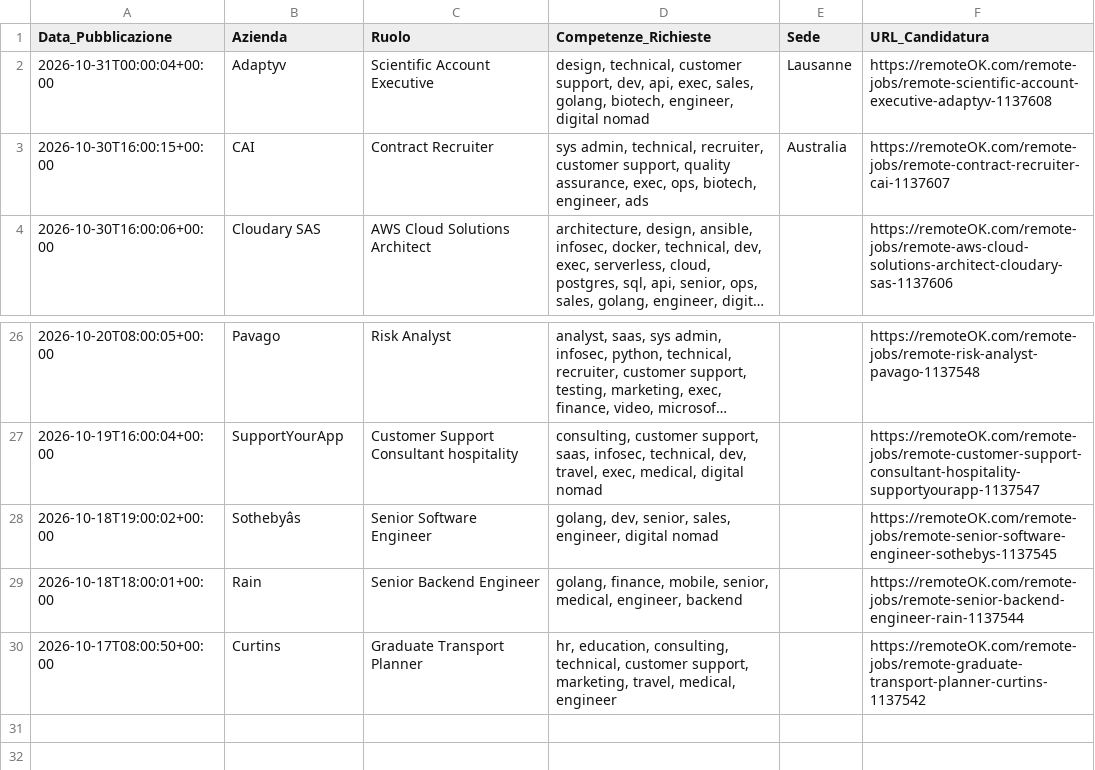
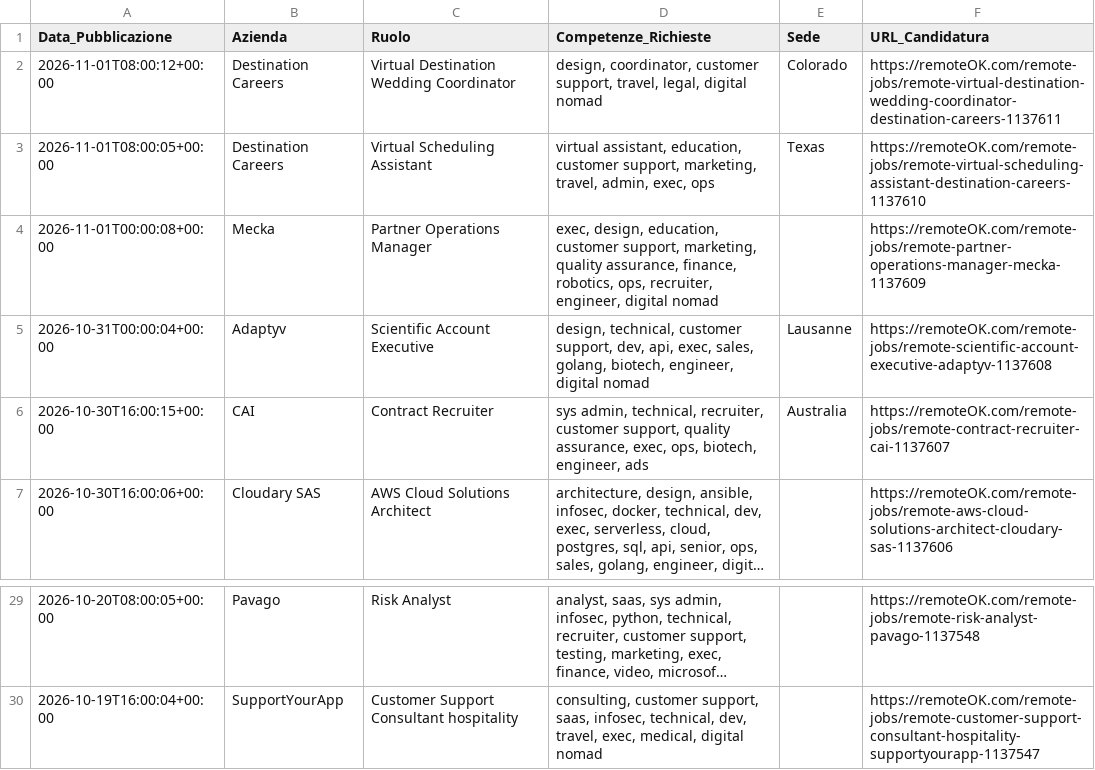
Before and after one commit to fformigoniff-sys/open-b2b-datasets-ai-market-intelligence, a CSV file: remote_jobs_dataset.csv, drawn as a sheet; only a part is shown, gaps mark what is left out; long unchanged cells end in …; removed rows and columns are numbered as before the commit, all else as after; the diff names each change by its address in the sheet, - before the commit and + after, or states it on an @@ line.

```diff
--- a/remote_jobs_dataset.csv
+++ b/remote_jobs_dataset.csv
+row 2: 2026-11-01T08:00:12+00:00 | Destination Careers | Virtual Destination Wedding Coordinator | design, coordinator, customer support, travel, legal, digital nomad | Colorado | https://remoteOK.com/remote-jobs/remote-virtual-destination-wedding-coordinator-destination-careers-1137611
+row 3: 2026-11-01T08:00:05+00:00 | Destination Careers | Virtual Scheduling Assistant | virtual assistant, education, customer support, marketing, travel, admin, exec, ops | Texas | https://remoteOK.com/remote-jobs/remote-virtual-scheduling-assistant-destination-careers-1137610
+row 4: 2026-11-01T00:00:08+00:00 | Mecka | Partner Operations Manager | exec, design, education, customer support, marketing, quality assurance, finance, robotics, ops, recruiter, engineer, digital nomad |  | https://remoteOK.com/remote-jobs/remote-partner-operations-manager-mecka-1137609
-row 28: 2026-10-18T19:00:02+00:00 | Sothebyâs | Senior Software Engineer | golang, dev, senior, sales, engineer, digital nomad |  | https://remoteOK.com/remote-jobs/remote-senior-software-engineer-sothebys-1137545
-row 29: 2026-10-18T18:00:01+00:00 | Rain | Senior Backend Engineer | golang, finance, mobile, senior, medical, engineer, backend |  | https://remoteOK.com/remote-jobs/remote-senior-backend-engineer-rain-1137544
-row 30: 2026-10-17T08:00:50+00:00 | Curtins | Graduate Transport Planner | hr, education, consulting, technical, customer support, marketing, travel, medical, engineer |  | https://remoteOK.com/remote-jobs/remote-graduate-transport-planner-curtins-1137542
```
Also changed, not shown: crypto_fintech_dataset.csv, tech_stack_dataset.csv, 1 other file.
